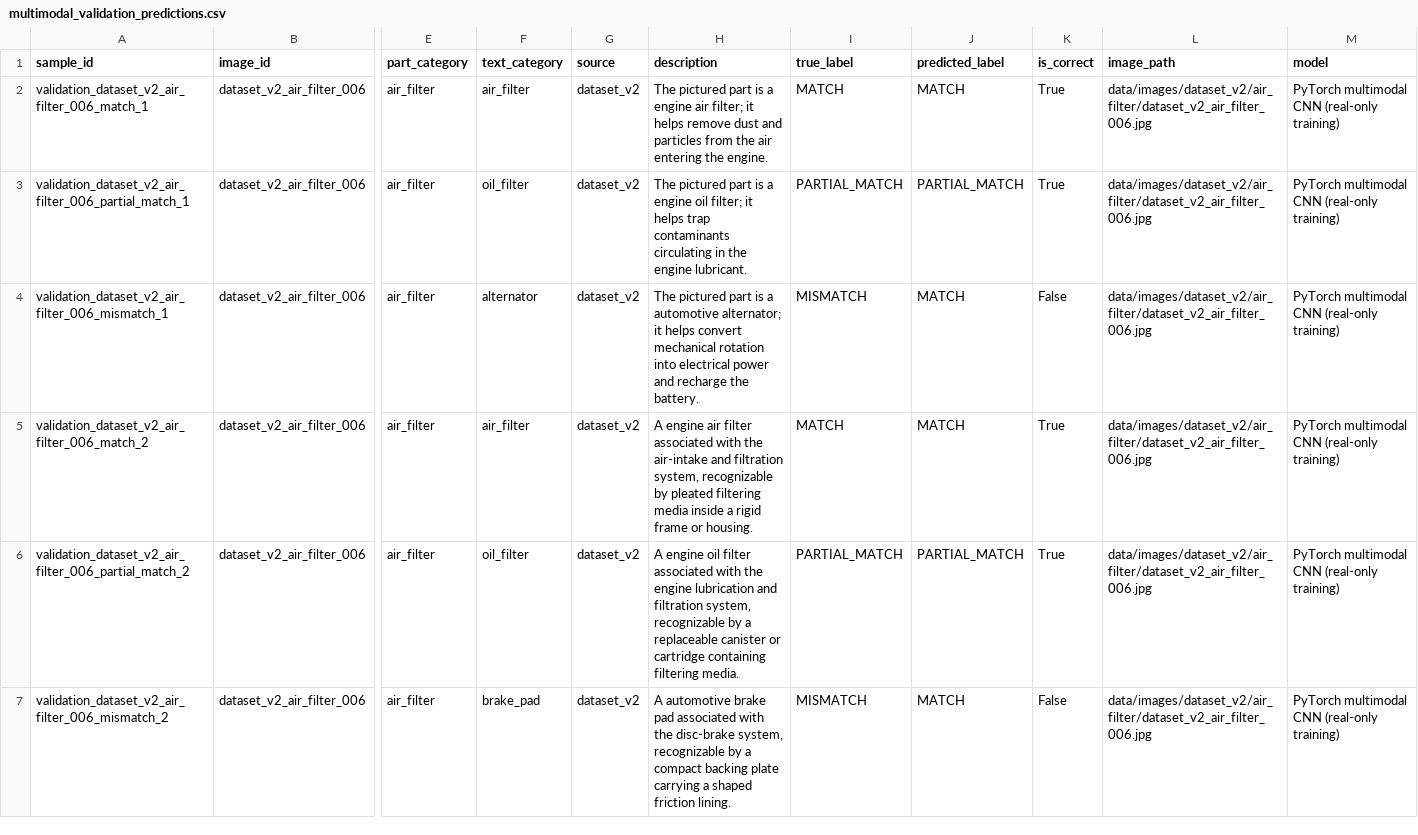
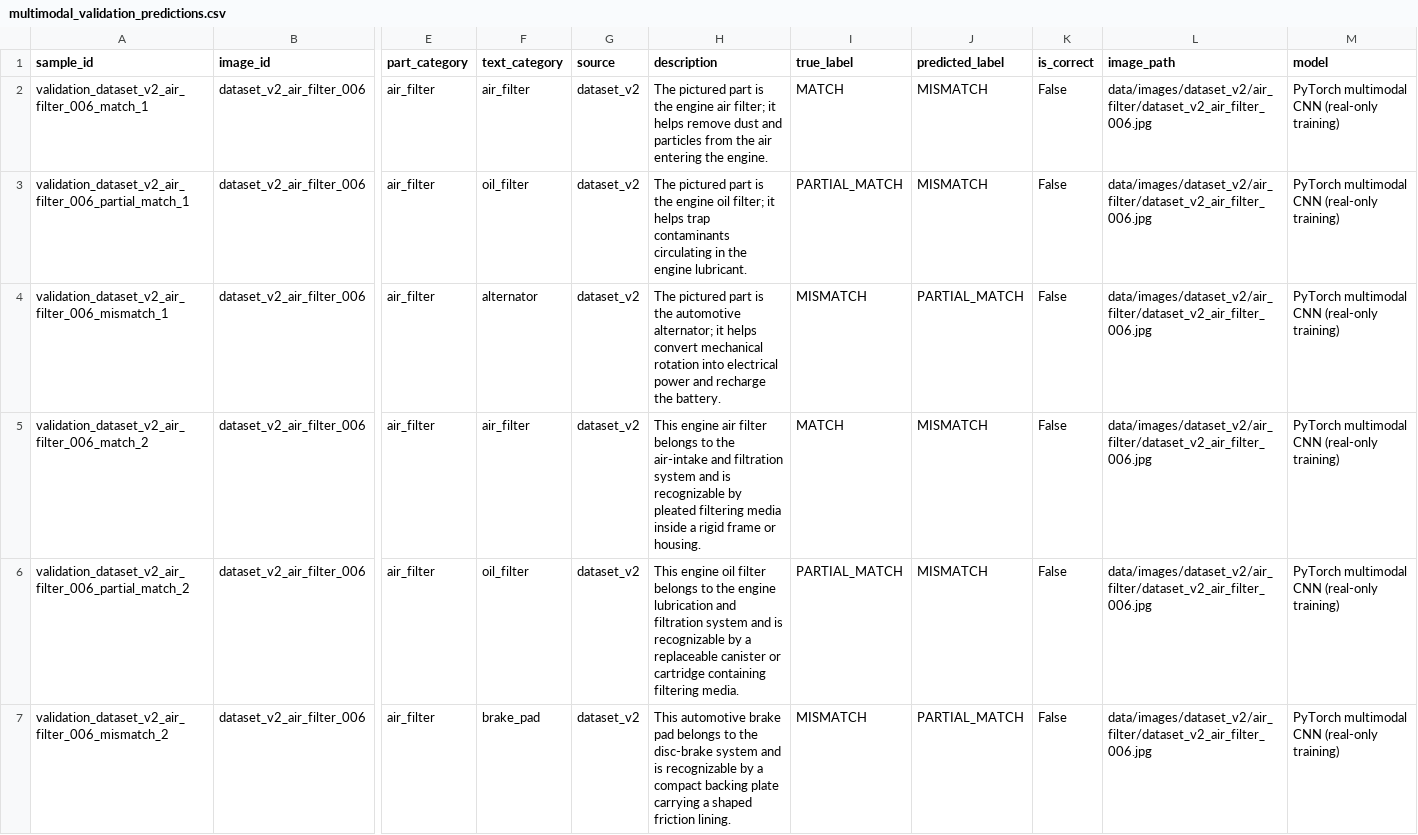
Before and after one commit to SATananov/automotive-part-image-text-matching, a CSV file: results/multimodal_validation_predictions.csv, drawn as a sheet; only a part is shown, gaps mark what is left out; the diff covers the shown part only; the diff names each change by its address in the sheet, - before the commit and + after, or states it on an @@ line.

```diff
--- a/results/multimodal_validation_predictions.csv
+++ b/results/multimodal_validation_predictions.csv
-H2 (description): …part is a engine air…
+H2 (description): …part is the engine air…
-J2 (predicted_label): MATCH
+J2 (predicted_label): MISMATCH
-K2:K3 (is_correct): True
+K2:K3 (is_correct): False
-H3 (description): …part is a engine oil…
+H3 (description): …part is the engine oil…
-J3 (predicted_label): PARTIAL_MATCH
+J3 (predicted_label): MISMATCH
-H4 (description): …part is a automotive alternator;…
+H4 (description): …part is the automotive alternator;…
-J4 (predicted_label): MATCH
+J4 (predicted_label): PARTIAL_MATCH
-H5 (description): A engine air filter associated with the air-intake and filtration system, recognizable by…
+H5 (description): This engine air filter belongs to the air-intake and filtration system and is recognizable by…
-J5 (predicted_label): MATCH
+J5 (predicted_label): MISMATCH
-K5:K6 (is_correct): True
+K5:K6 (is_correct): False
-H6 (description): A engine oil filter associated with the engine lubrication and filtration system, recognizable by…
+H6 (description): This engine oil filter belongs to the engine lubrication and filtration system and is recognizable by…
-J6 (predicted_label): PARTIAL_MATCH
+J6 (predicted_label): MISMATCH
-H7 (description): A automotive brake pad associated with the disc-brake system, recognizable by…
+H7 (description): This automotive brake pad belongs to the disc-brake system and is recognizable by…
-J7 (predicted_label): MATCH
+J7 (predicted_label): PARTIAL_MATCH
```
Also changed, not shown: 160 edited cells elsewhere in this file, data/dataset_v2_manifest.csv, data/validation.csv, 41 other files.
